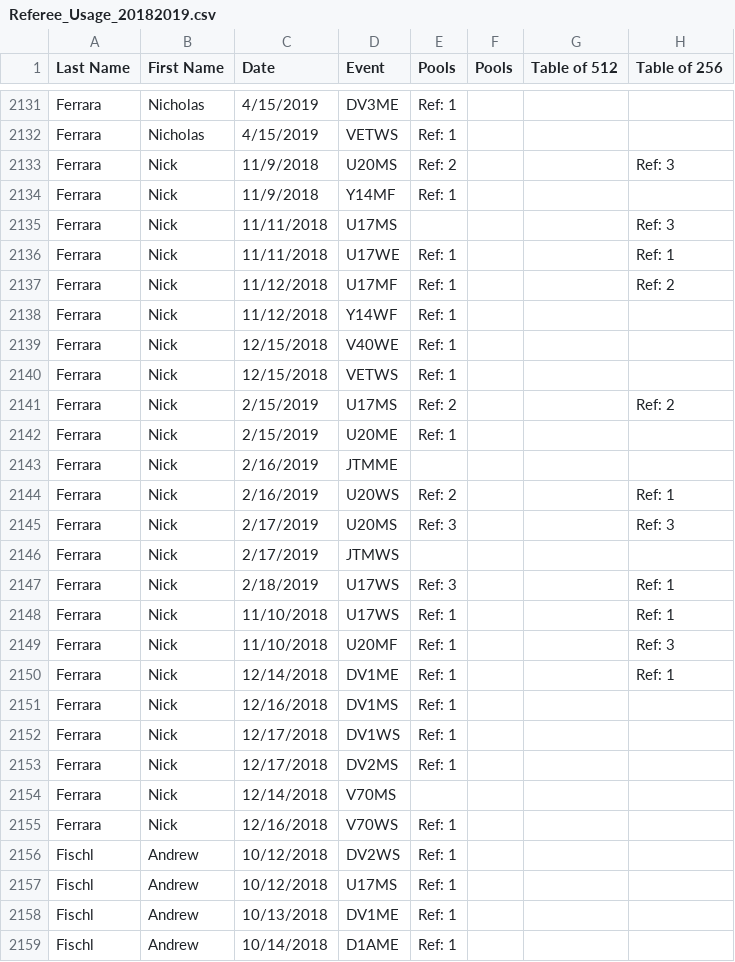
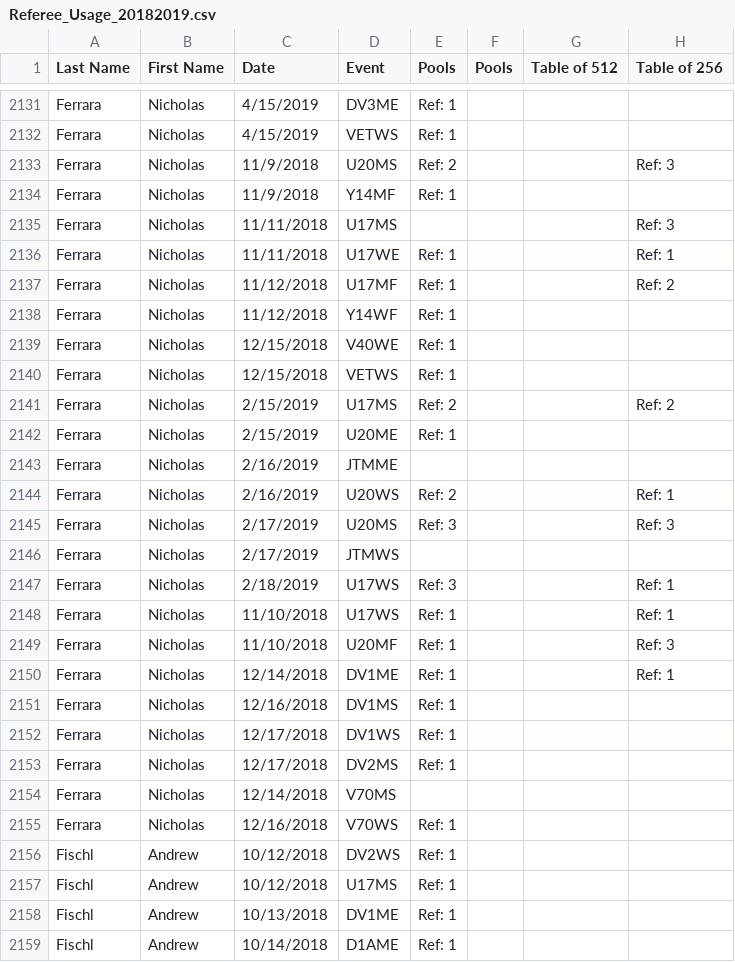
Before and after one commit to FirstPointFencing/USA-Fencing-Referee-Usage-Leaderboards, a CSV file: Referee_Usage_20182019.csv, drawn as a sheet; only a part is shown, gaps mark what is left out; the diff names each change by its address in the sheet, - before the commit and + after, or states it on an @@ line.

Commit message:
Update Referee_Usage_20182019.csv

```diff
--- a/Referee_Usage_20182019.csv
+++ b/Referee_Usage_20182019.csv
-B2133:B2155 (First Name): Nick
+B2133:B2155 (First Name): Nicholas
```
